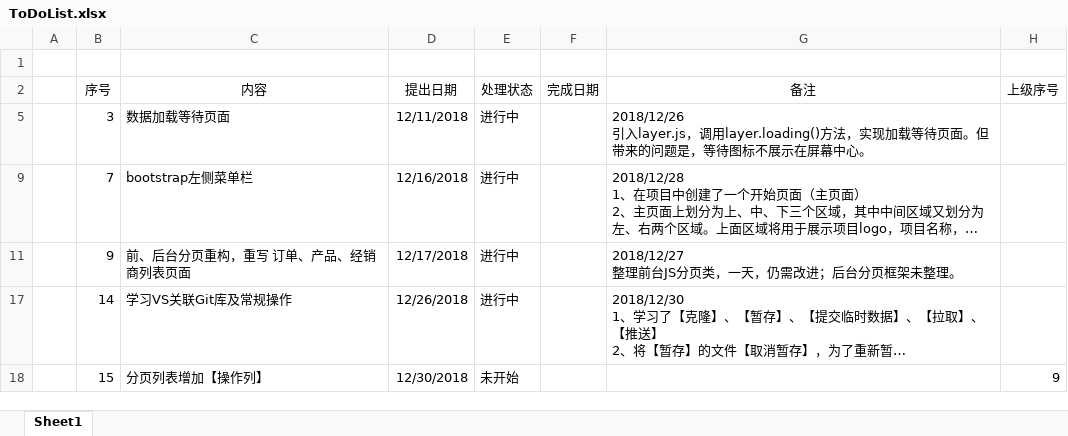
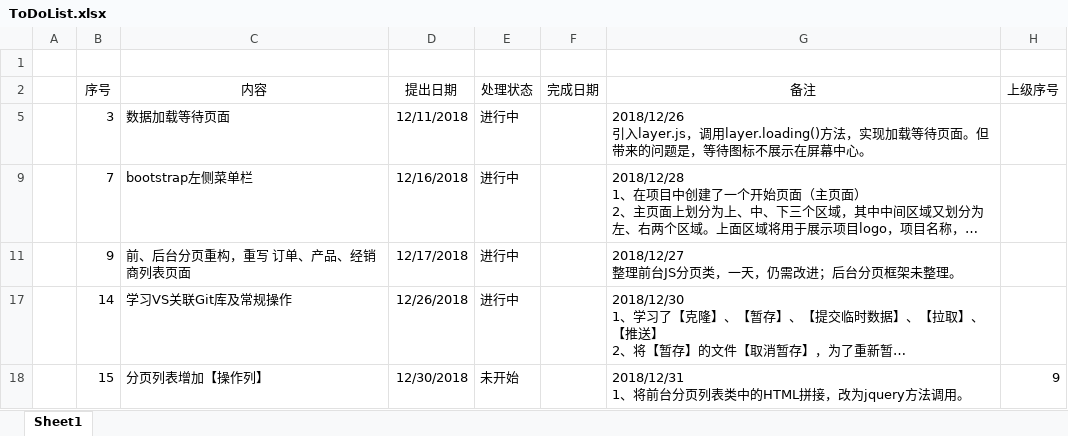
Before and after one commit to nnugaoz/Lib, an Excel workbook: ToDoList.xlsx, sheet Sheet1, drawn as a sheet; long unchanged cells end in …; values as stored, in another font and other column widths than the file's, no borders; ↵ is a line break in a cell; the diff names each change by its address in the sheet, - before the commit and + after, or states it on an @@ line.

```diff
--- a/ToDoList.xlsx (sheet Sheet1)
+++ b/ToDoList.xlsx (sheet Sheet1)
-G18 (备注): (empty)
+G18 (备注): 2018/12/31 ↵ 1、将前台分页列表类中的HTML拼接，改为jquery方法调用。
```
Also changed, not shown: 3 other files.
